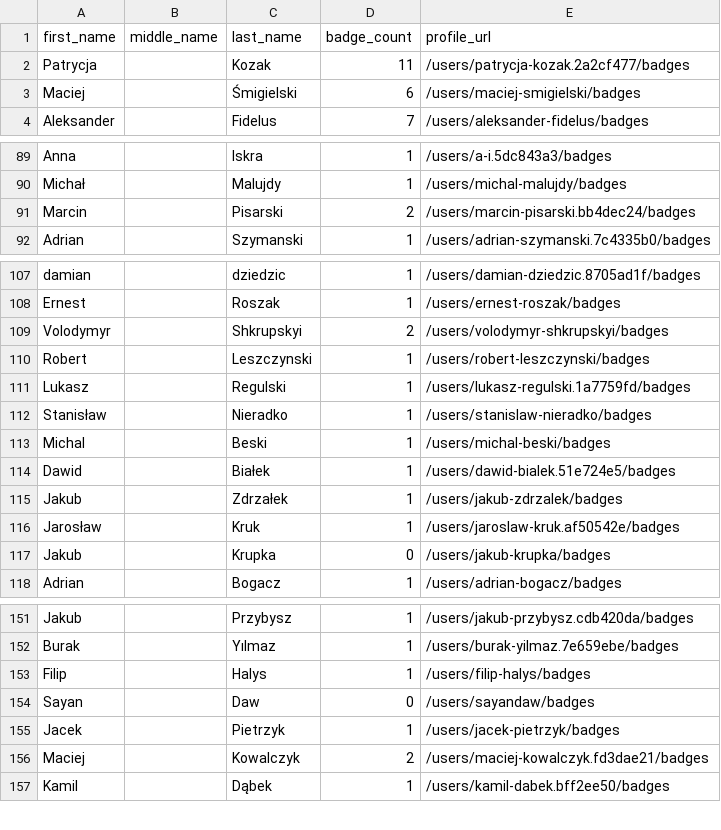
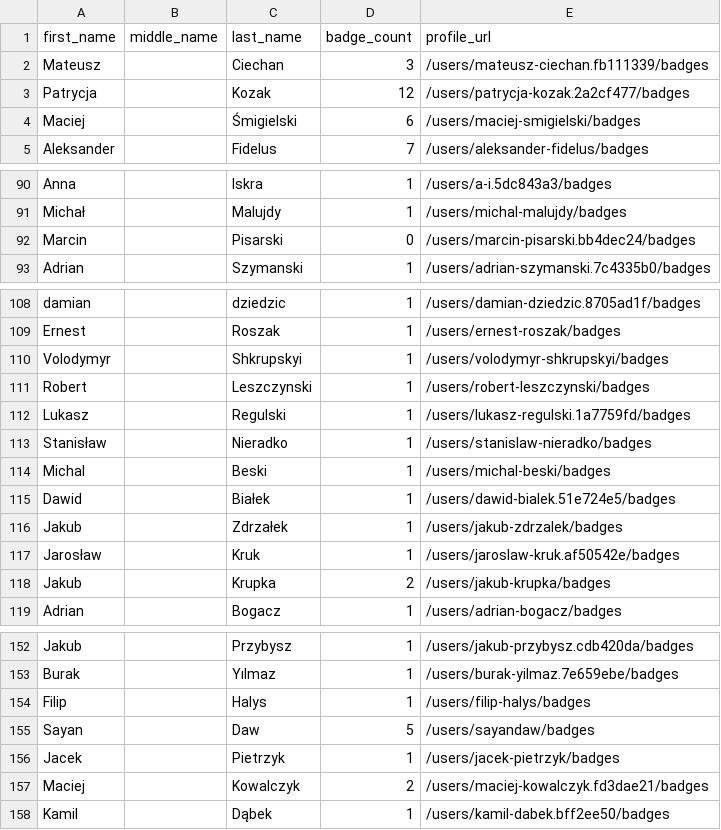
Before and after one commit to Joas707/github-certification-ranking, a CSV file: datasource/github-certs-poland.csv, drawn as a sheet; only a part is shown, gaps mark what is left out.

```diff
--- a/datasource/github-certs-poland.csv
+++ b/datasource/github-certs-poland.csv
@@ -1,3 +1,4 @@
 first_name,middle_name,last_name,badge_count,profile_url
-Patrycja,,Kozak,11,/users/patrycja-kozak.2a2cf477/badges
+Mateusz,,Ciechan,3,/users/mateusz-ciechan.fb111339/badges
+Patrycja,,Kozak,12,/users/patrycja-kozak.2a2cf477/badges
 Maciej,,Śmigielski,6,/users/maciej-smigielski/badges
@@ -90,3 +91,3 @@ Anna,,Iskra,1,/users/a-i.5dc843a3/badges
 Michał,,Malujdy,1,/users/michal-malujdy/badges
-Marcin,,Pisarski,2,/users/marcin-pisarski.bb4dec24/badges
+Marcin,,Pisarski,0,/users/marcin-pisarski.bb4dec24/badges
 Adrian,,Szymanski,1,/users/adrian-szymanski.7c4335b0/badges
@@ -108,3 +109,3 @@ damian,,dziedzic,1,/users/damian-dziedzic.8705ad1f/badges
 Ernest,,Roszak,1,/users/ernest-roszak/badges
-Volodymyr,,Shkrupskyi,2,/users/volodymyr-shkrupskyi/badges
+Volodymyr,,Shkrupskyi,1,/users/volodymyr-shkrupskyi/badges
 Robert,,Leszczynski,1,/users/robert-leszczynski/badges
@@ -116,3 +117,3 @@ Jakub,,Zdrzałek,1,/users/jakub-zdrzalek/badges
 Jarosław,,Kruk,1,/users/jaroslaw-kruk.af50542e/badges
-Jakub,,Krupka,0,/users/jakub-krupka/badges
+Jakub,,Krupka,2,/users/jakub-krupka/badges
 Adrian,,Bogacz,1,/users/adrian-bogacz/badges
@@ -153,3 +154,3 @@ Burak,,Yılmaz,1,/users/burak-yilmaz.7e659ebe/badges
 Filip,,Halys,1,/users/filip-halys/badges
-Sayan,,Daw,0,/users/sayandaw/badges
+Sayan,,Daw,5,/users/sayandaw/badges
 Jacek,,Pietrzyk,1,/users/jacek-pietrzyk/badges
```
Also changed, not shown: datasource/github-certs-canada.csv, datasource/github-certs-india.csv, 22 other files.
